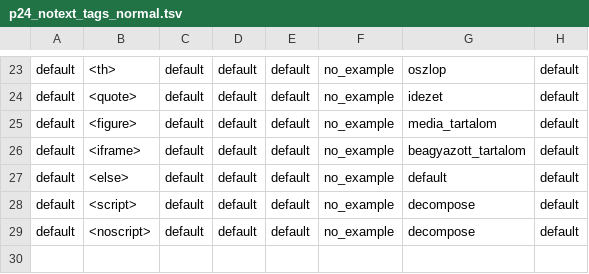
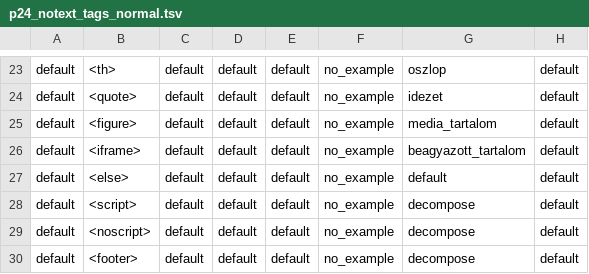
Before and after one commit to ELTE-DH/HTML2TEI, a TSV file: configs/p24/p24_notext_tags_normal.tsv, drawn as a sheet; only a part is shown, gaps mark what is left out; the diff names each change by its address in the sheet, - before the commit and + after, or states it on an @@ line.

```diff
--- a/configs/p24/p24_notext_tags_normal.tsv
+++ b/configs/p24/p24_notext_tags_normal.tsv
+row 30: default | <footer> | default | default | default | no_example | decompose | default
```
Also changed, not shown: configs/p24/p24_text_tags_normal.tsv, 1 other file.
